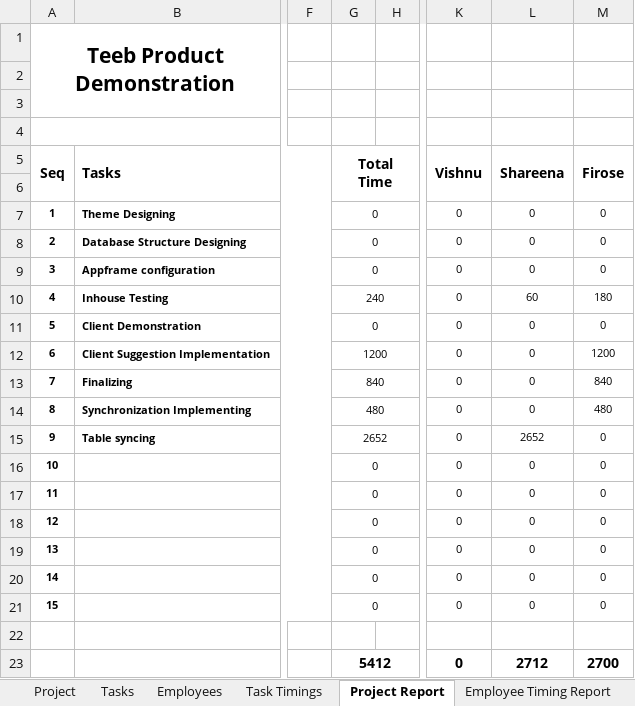
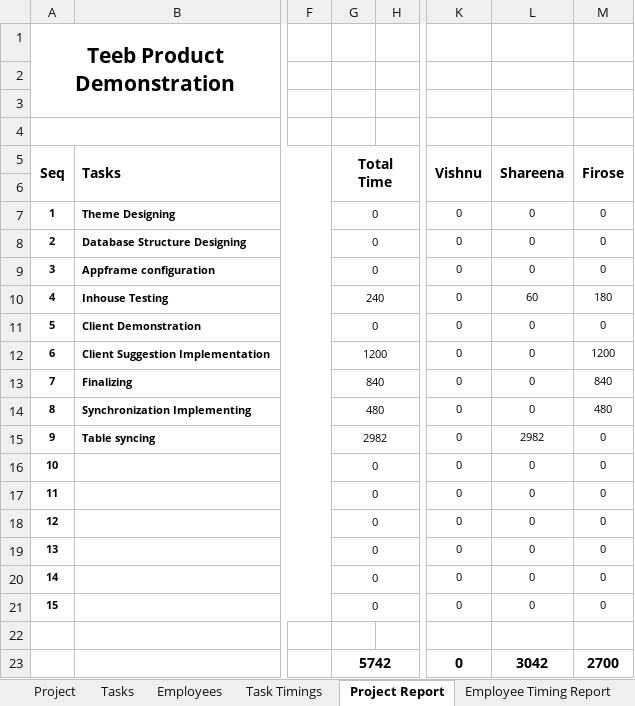
Before and after one commit to MilestoneInnovativeTechnologies/Project-Development, an Excel workbook: Milestone Project Management.xlsx, sheet Project Report, drawn as a sheet; only a part is shown, gaps mark what is left out; values as stored, in another font and other column widths than the file's, no borders; charts and pictures not drawn; the diff names each change by its address in the sheet, - before the commit and + after, or states it on an @@ line.

```diff
--- a/Milestone Project Management.xlsx (sheet Project Report)
+++ b/Milestone Project Management.xlsx (sheet Project Report)
-G15: 2652
+G15: 2982
-L15: 2652
+L15: 2982
-G23: 5412
+G23: 5742
-L23: 2712
+L23: 3042
```
Also changed, not shown: sheet Task Timings, hidden cells, charts or pictures.
